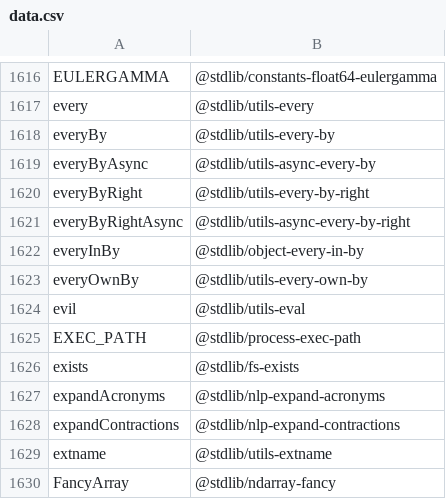
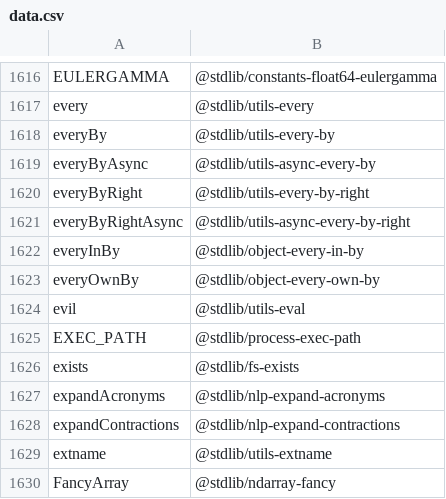
Before and after one commit to stdlib-js/namespace-alias2standalone, a CSV file: data/data.csv, drawn as a sheet; only a part is shown, gaps mark what is left out.

```diff
--- a/data/data.csv
+++ b/data/data.csv
@@ -1622,3 +1622,3 @@ everyByRightAsync,"@stdlib/utils-async-every-by-right"
 everyInBy,"@stdlib/object-every-in-by"
-everyOwnBy,"@stdlib/utils-every-own-by"
+everyOwnBy,"@stdlib/object-every-own-by"
 evil,"@stdlib/utils-eval"
```
Also changed, not shown: 1 other file.
